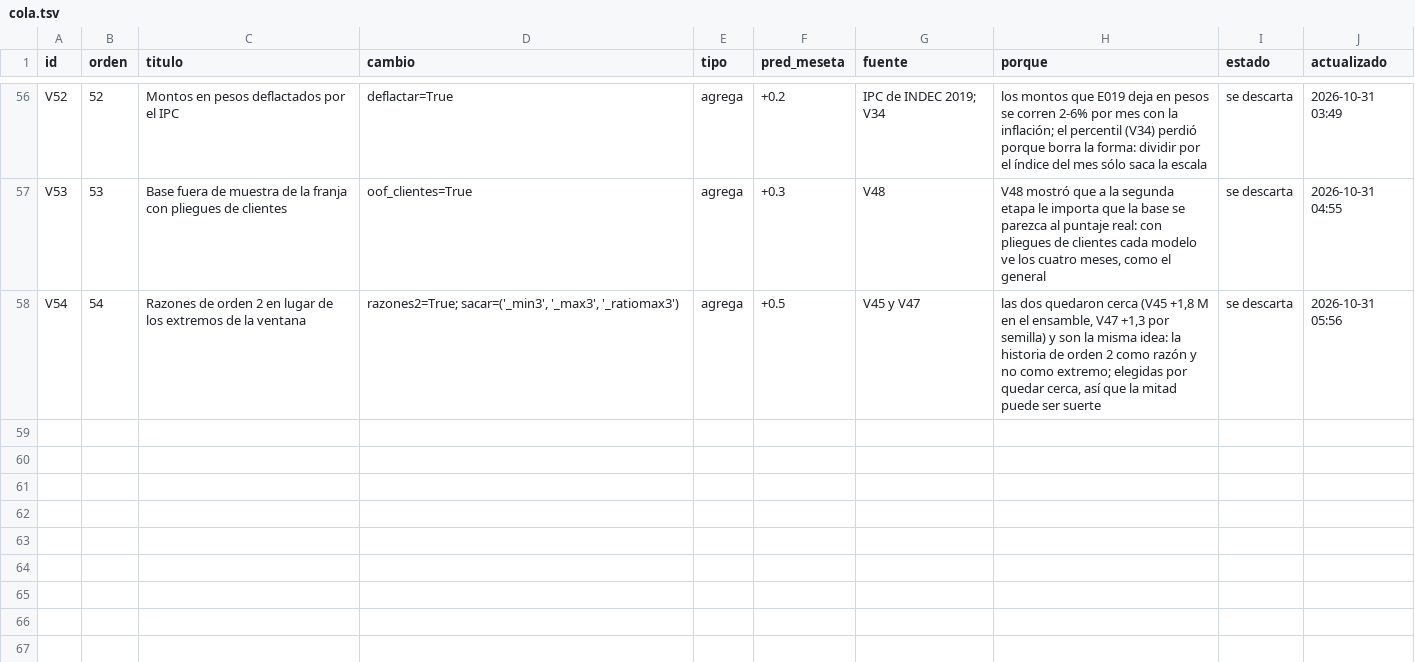
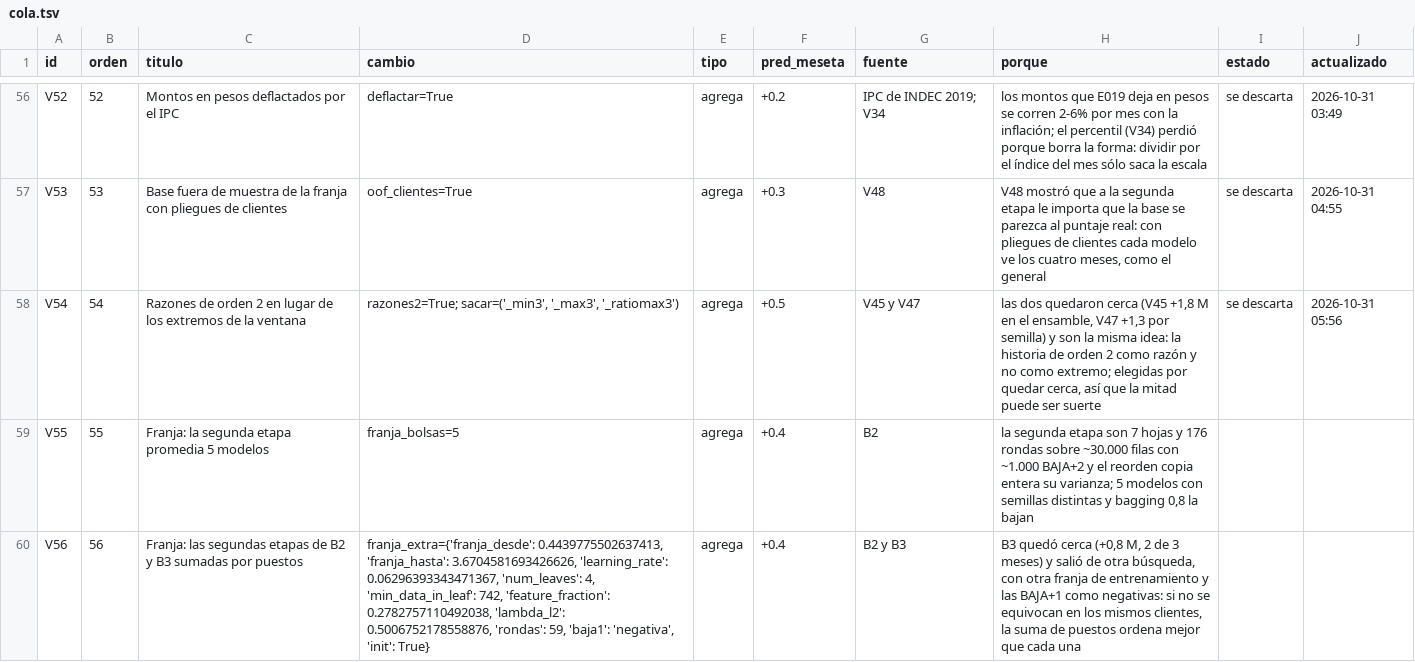
Before and after one commit to emavaldez/expautoresearch, a TSV file: v4/cola.tsv, drawn as a sheet; only a part is shown, gaps mark what is left out; the diff names each change by its address in the sheet, - before the commit and + after, or states it on an @@ line.

```diff
--- a/v4/cola.tsv
+++ b/v4/cola.tsv
+row 59: V55 | 55 | Franja: la segunda etapa promedia 5 modelos | franja_bolsas=5 | agrega | +0.4 | B2 | la segunda etapa son 7 hojas y 176 rondas sobre ~30.000 filas con ~1.000 BAJA+2 y el reorden copia entera su varianza; 5 modelos con semillas distintas y bagging 0,8 la bajan
+row 60: V56 | 56 | Franja: las segundas etapas de B2 y B3 sumadas por puestos | franja_extra={'franja_desde': 0.4439775502637413, 'franja_hasta': 3.6704581693426626, 'learning_rate': 0.06296393343471367, 'num_leaves': 4, 'min_data_in_leaf': 742, 'feature_fraction': 0.2782757110492038, 'lambda_l2': 0.5006752178558876, 'rondas': 59, 'baja1': 'negativa', 'init': True} | agrega | +0.4 | B2 y B3 | B3 quedó cerca (+0,8 M, 2 de 3 meses) y salió de otra búsqueda, con otra franja de entrenamiento y las BAJA+1 como negativas: si no se equivocan en los mismos clientes, la suma de puestos ordena mejor que cada una
```
Also changed, not shown: 1 other file.
